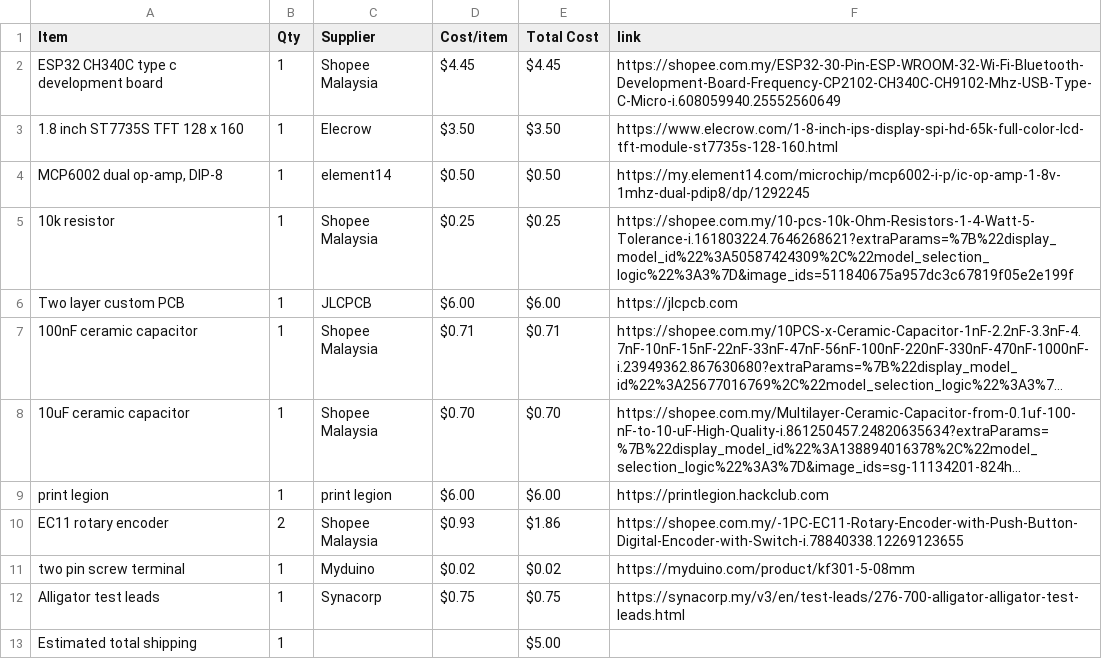
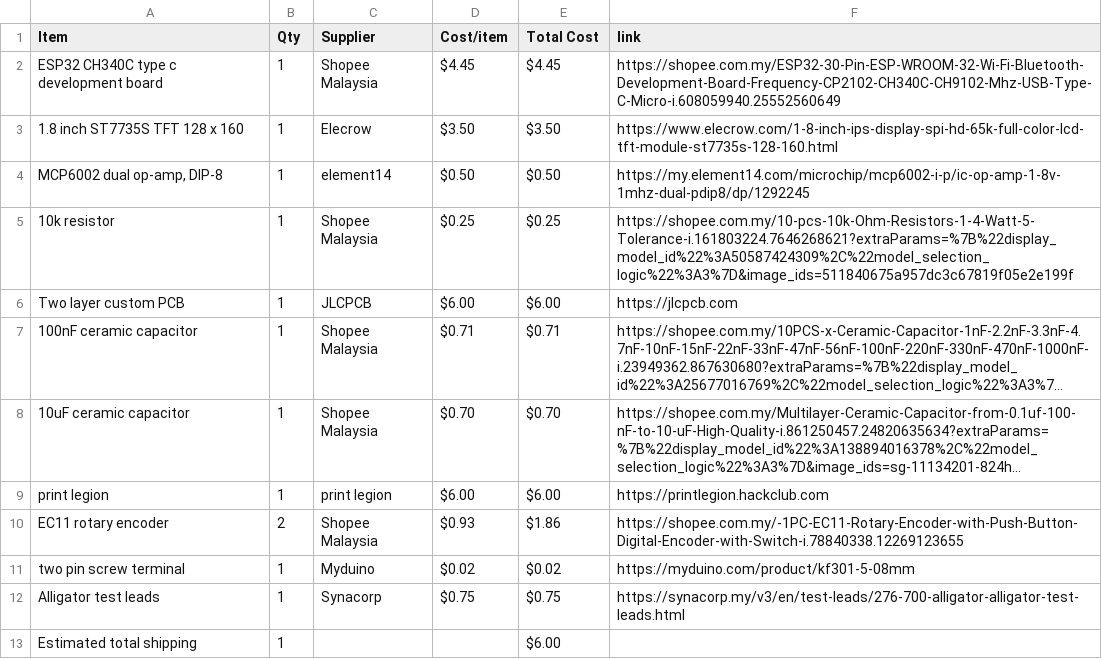
Before and after one commit to JH-2108/Oscilloscope, a CSV file: BOM.csv, drawn as a sheet; long unchanged cells end in ….

Commit message:
Sync Mini Oscilloscope from Half Life

```diff
--- a/BOM.csv
+++ b/BOM.csv
@@ -12,2 +12,2 @@ two pin screw terminal,1,Myduino,$0.02,$0.02,https://myduino.com/product/kf301-5
 Alligator test leads,1,Synacorp,$0.75,$0.75,https://synacorp.my/v3/en/test-leads/276-700-alligator-alligator-test-leads.html
-Estimated total shipping,1,,,$5.00,
+Estimated total shipping,1,,,$6.00,
```
